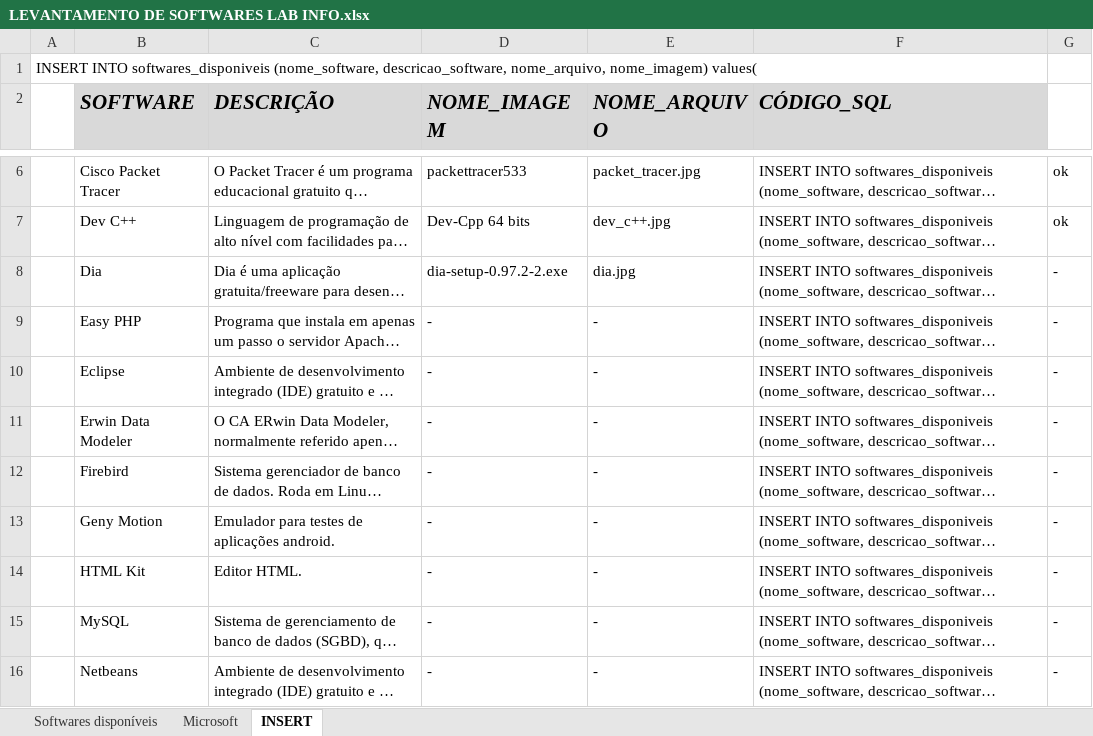
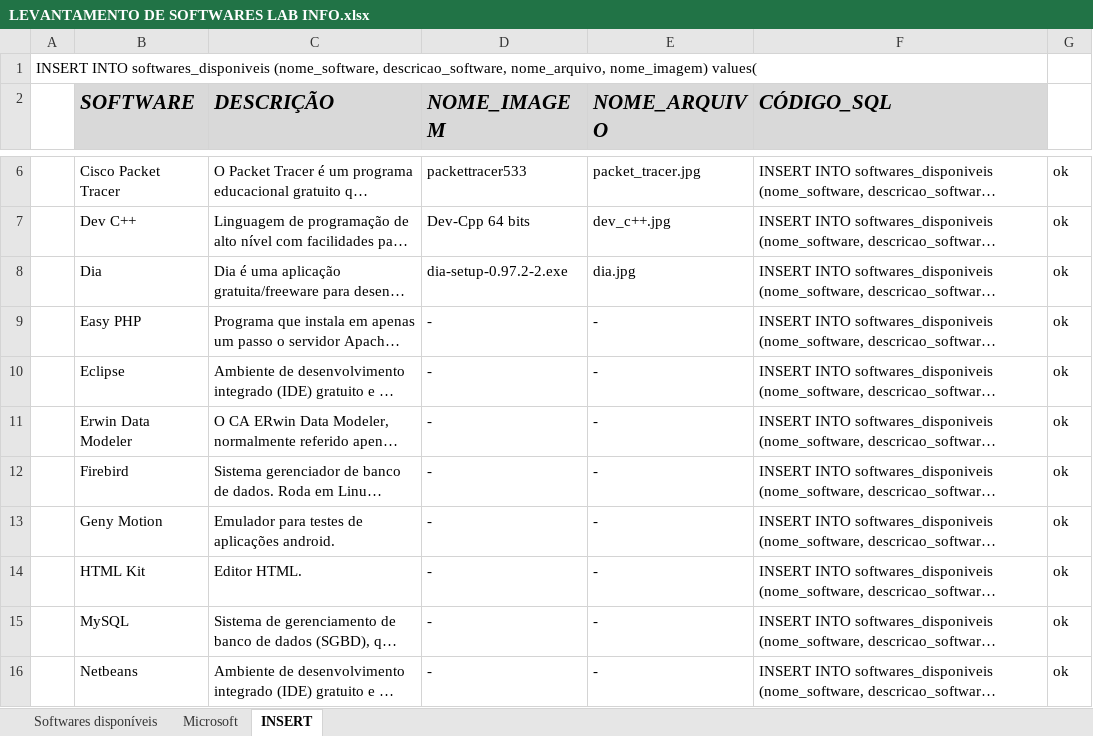
Before and after one commit to matheusrodricon/projeto_estagio, an Excel workbook: arquivos_bd/LEVANTAMENTO DE SOFTWARES LAB INFO.xlsx, sheet INSERT, drawn as a sheet; only a part is shown, gaps mark what is left out; long unchanged cells end in …; values as stored, in another font and other column widths than the file's, no borders; conditional formats not drawn; the diff covers the shown part only; the diff names each change by its address in the sheet, - before the commit and + after, or states it on an @@ line.

```diff
--- a/arquivos_bd/LEVANTAMENTO DE SOFTWARES LAB INFO.xlsx (sheet INSERT)
+++ b/arquivos_bd/LEVANTAMENTO DE SOFTWARES LAB INFO.xlsx (sheet INSERT)
-G8:G16: -
+G8:G16: ok
```
Also changed, not shown: 2 removed rows and 6 edited cells elsewhere in this sheet, formulas that keep their value, 21 other files.
